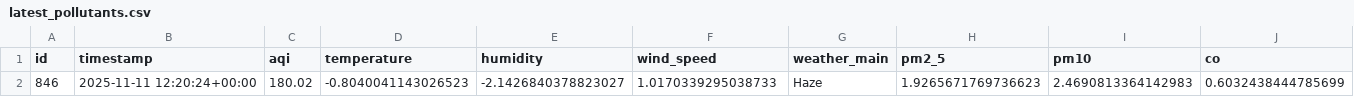
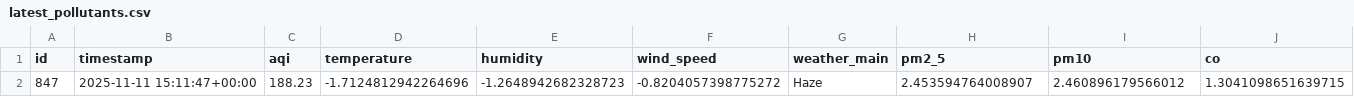
Before and after one commit to HibaAmin12/aqi-data-logger, a CSV file: latest_pollutants.csv, drawn as a sheet; only a part is shown; removed rows and columns are numbered as before the commit, all else as after; rows hold the shown columns only; the diff names each change by its address in the sheet, - before the commit and + after, or states it on an @@ line.

```diff
--- a/latest_pollutants.csv
+++ b/latest_pollutants.csv
-row 2: 846 | 2025-11-11 12:20:24+00:00 | 180.02 | -0.8040041143026523 | -2.1426840378823027 | 1.0170339295038733 | Haze | 1.9265671769736623 | 2.4690813364142983 | 0.6032438444785699
+row 2: 847 | 2025-11-11 15:11:47+00:00 | 188.23 | -1.7124812942264696 | -1.2648942682328723 | -0.8204057398775272 | Haze | 2.453594764008907 | 2.460896179566012 | 1.3041098651639715
```
Also changed, not shown: model_outputs/model_results.csv, processed_data.csv, 2 other files.
